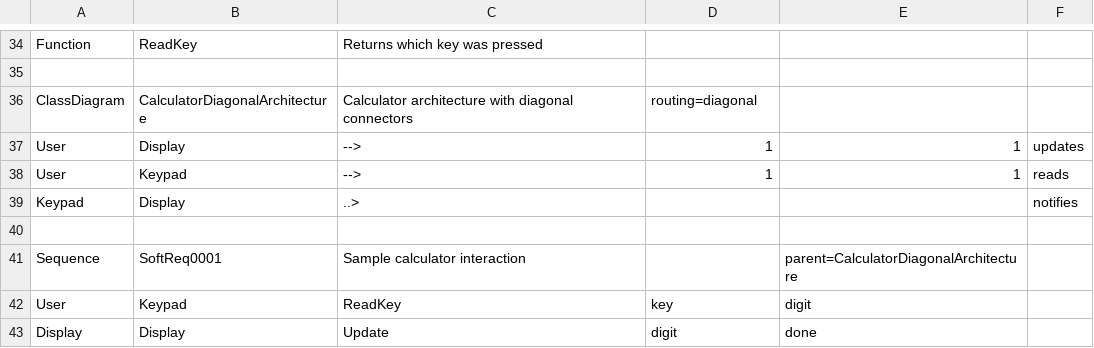
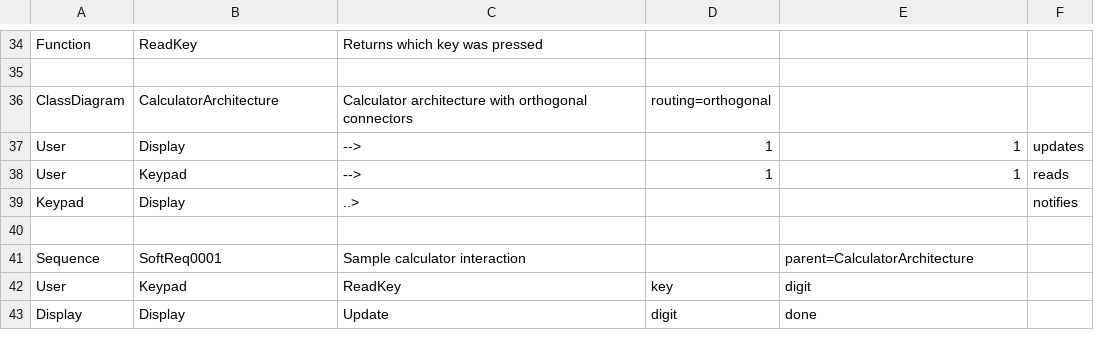
Before and after one commit to antodeanomic/modeling_tool, a CSV file: Source/sample_model.csv, drawn as a sheet; only a part is shown, gaps mark what is left out; the diff names each change by its address in the sheet, - before the commit and + after, or states it on an @@ line.

```diff
--- a/Source/sample_model.csv
+++ b/Source/sample_model.csv
-B36: CalculatorDiagonalArchitecture
+B36: CalculatorArchitecture
-C36: …architecture with diagonal connectors
+C36: …architecture with orthogonal connectors
-D36: routing=diagonal
+D36: routing=orthogonal
-E41: parent=CalculatorDiagonalArchitecture
+E41: parent=CalculatorArchitecture
```
Also changed, not shown: Process/01_System/40_Tests/20_Advanced/test_mixed_elements.csv, Source/requirements.csv, 26 other files.
